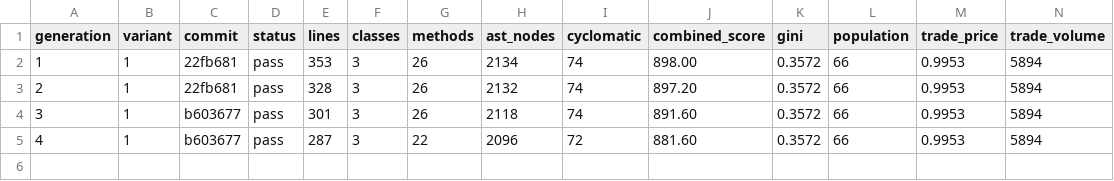
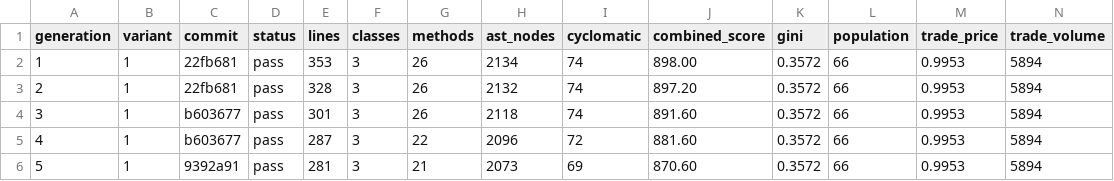
Before and after one commit to NobodyKnowNothing/Sugarscape-Auto-Ablation, a TSV file: results.tsv, drawn as a sheet; only a part is shown; rows hold the shown columns only; the diff names each change by its address in the sheet, - before the commit and + after, or states it on an @@ line.

Commit message:
Gen 5: Remove the unused  helper method to re | score -11.0

```diff
--- a/results.tsv
+++ b/results.tsv
+row 6: 5 | 1 | 9392a91 | pass | 281 | 3 | 21 | 2073 | 69 | 870.60 | 0.3572 | 66 | 0.9953 | 5894
```
Also changed, not shown: 1 other file.
